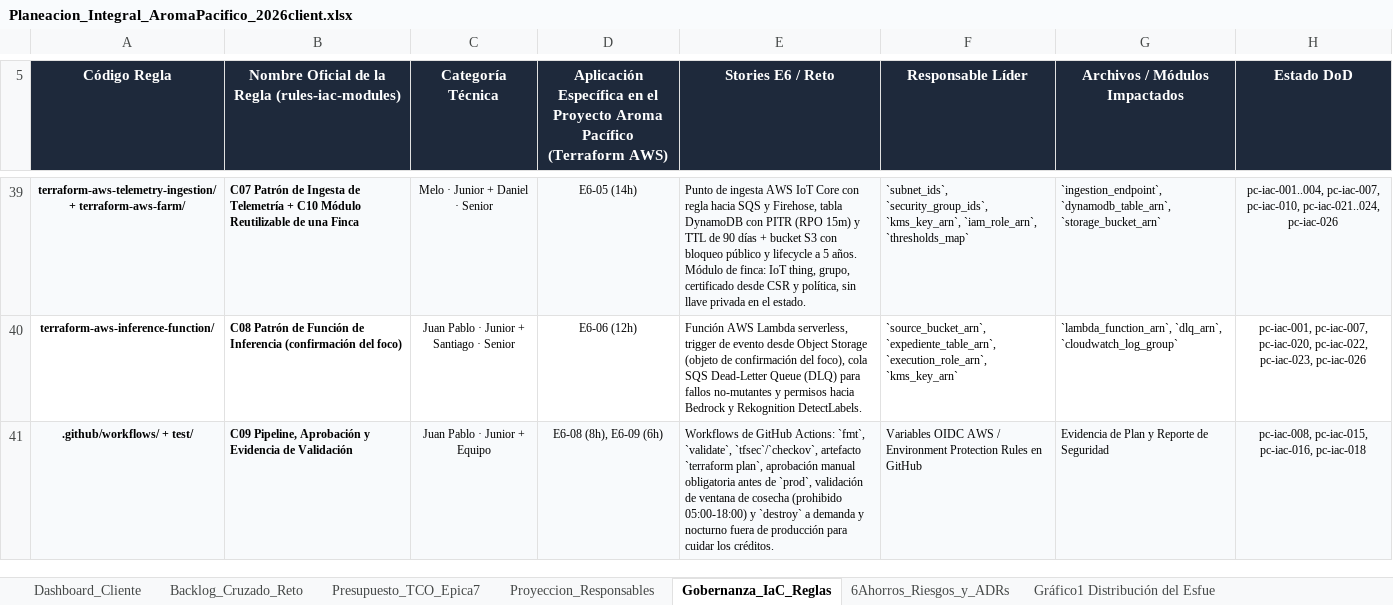
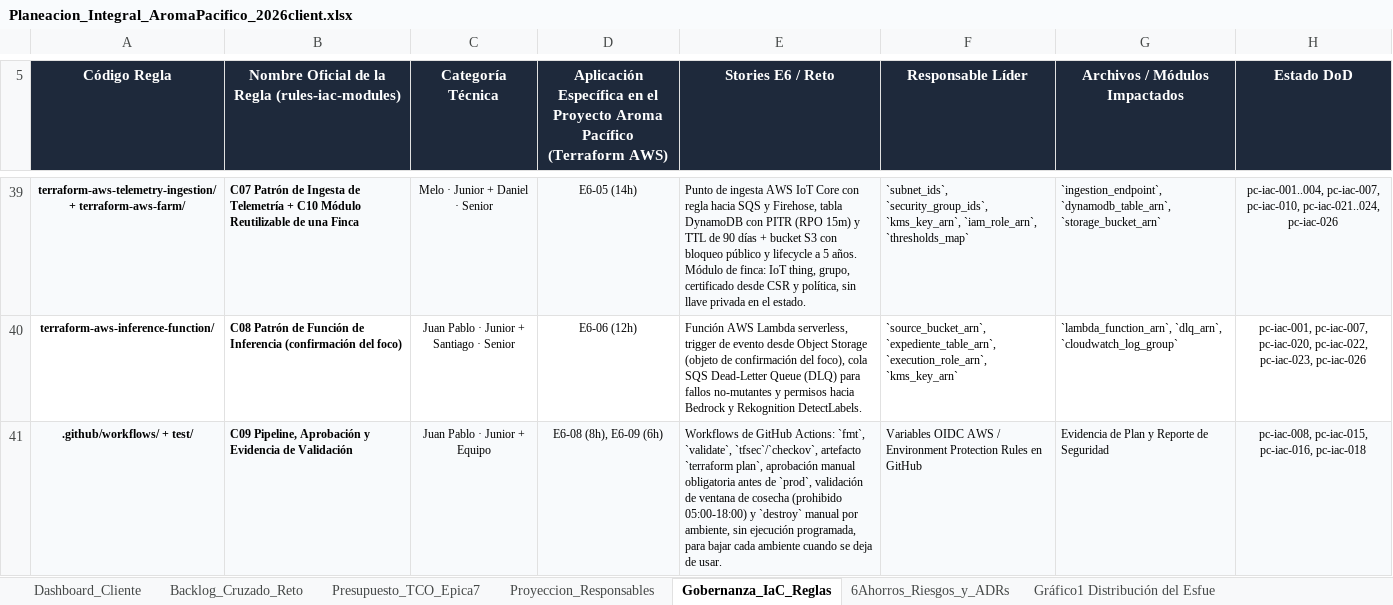
Before and after one commit to aromapacifico-devops/aromapacifico-devops-docs, an Excel workbook: docs/planning/Planeacion_Integral_AromaPacifico_2026client.xlsx, sheet Gobernanza_IaC_Reglas, drawn as a sheet; only a part is shown, gaps mark what is left out; values as stored, in another font and other column widths than the file's, no borders; charts and pictures not drawn; the diff names each change by its address in the sheet, - before the commit and + after, or states it on an @@ line.

Commit message:
docs: remove the nightly destroy from the workbook pipeline rule

```diff
--- a/docs/planning/Planeacion_Integral_AromaPacifico_2026client.xlsx (sheet Gobernanza_IaC_Reglas)
+++ b/docs/planning/Planeacion_Integral_AromaPacifico_2026client.xlsx (sheet Gobernanza_IaC_Reglas)
-E41 (Stories E6 / Reto): …y `destroy` a demanda y nocturno fuera de producción para cuidar los créditos.
+E41 (Stories E6 / Reto): …y `destroy` manual por ambiente, sin ejecución programada, para bajar cada ambiente cuando se deja de usar.
```
